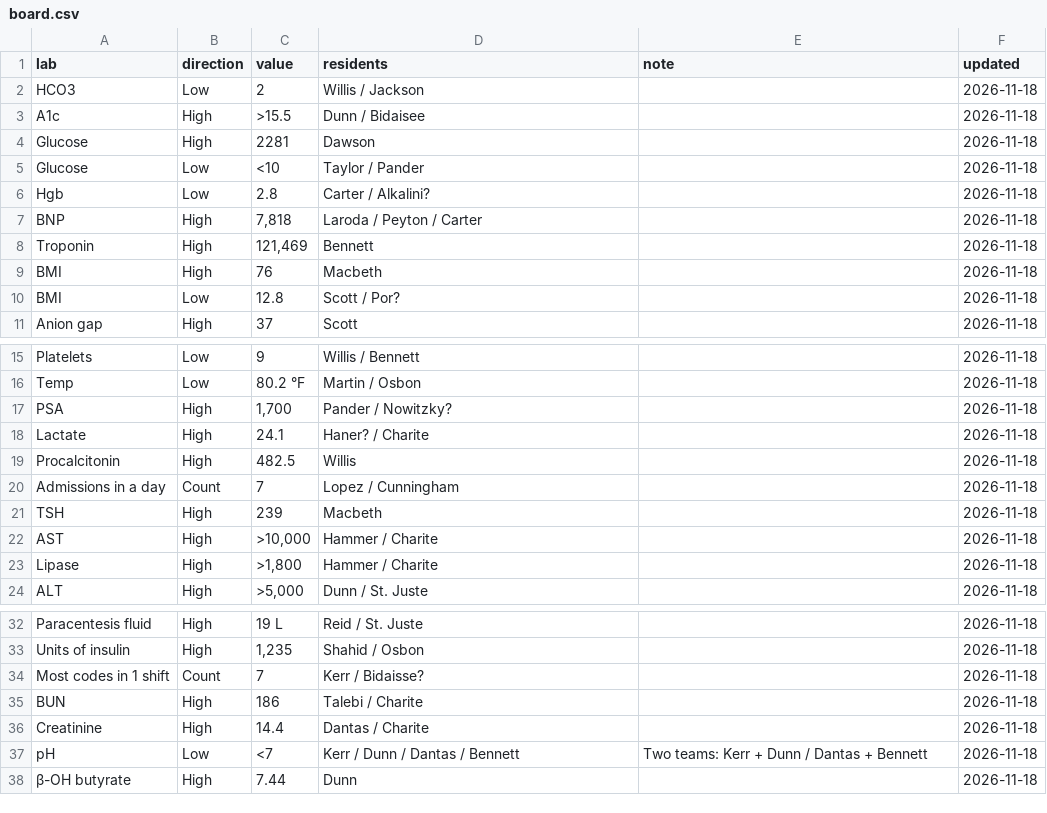
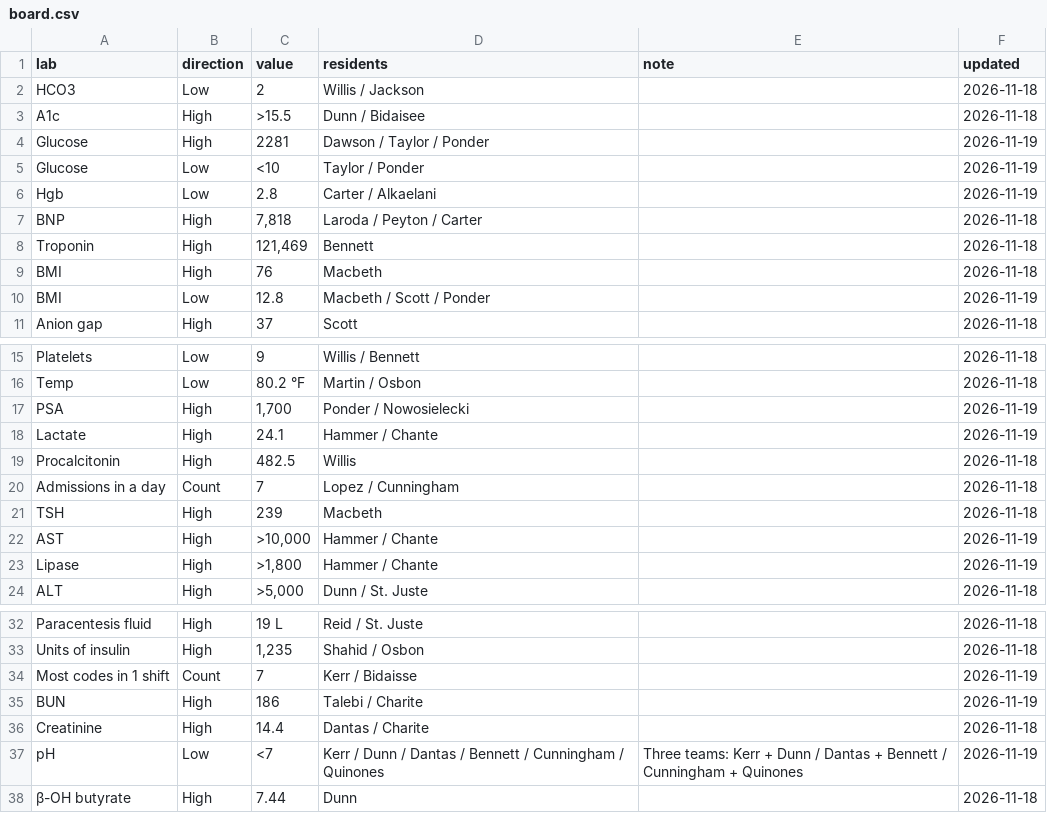
Before and after one commit to cjqu001/fmrp-board, a CSV file: docs/board.csv, drawn as a sheet; only a part is shown, gaps mark what is left out; the diff covers the shown part only.

```diff
--- a/docs/board.csv
+++ b/docs/board.csv
@@ -3,5 +3,5 @@ HCO3,Low,2,Willis / Jackson,,2026-11-18
 A1c,High,>15.5,Dunn / Bidaisee,,2026-11-18
-Glucose,High,2281,Dawson,,2026-11-18
-Glucose,Low,<10,Taylor / Pander,,2026-11-18
-Hgb,Low,2.8,Carter / Alkalini?,,2026-11-18
+Glucose,High,2281,Dawson / Taylor / Ponder,,2026-11-19
+Glucose,Low,<10,Taylor / Ponder,,2026-11-19
+Hgb,Low,2.8,Carter / Alkaelani,,2026-11-19
 BNP,High,"7,818",Laroda / Peyton / Carter,,2026-11-18
@@ -9,3 +9,3 @@ Troponin,High,"121,469",Bennett,,2026-11-18
 BMI,High,76,Macbeth,,2026-11-18
-BMI,Low,12.8,Scott / Por?,,2026-11-18
+BMI,Low,12.8,Macbeth / Scott / Ponder,,2026-11-19
 Anion gap,High,37,Scott,,2026-11-18
@@ -16,4 +16,4 @@ Platelets,Low,9,Willis / Bennett,,2026-11-18
 Temp,Low,80.2 °F,Martin / Osbon,,2026-11-18
-PSA,High,"1,700",Pander / Nowitzky?,,2026-11-18
-Lactate,High,24.1,Haner? / Charite,,2026-11-18
+PSA,High,"1,700",Ponder / Nowosielecki,,2026-11-19
+Lactate,High,24.1,Hammer / Chante,,2026-11-19
 Procalcitonin,High,482.5,Willis,,2026-11-18
@@ -21,4 +21,4 @@ Admissions in a day,Count,7,Lopez / Cunningham,,2026-11-18
 TSH,High,239,Macbeth,,2026-11-18
-AST,High,">10,000",Hammer / Charite,,2026-11-18
-Lipase,High,">1,800",Hammer / Charite,,2026-11-18
+AST,High,">10,000",Hammer / Chante,,2026-11-19
+Lipase,High,">1,800",Hammer / Chante,,2026-11-19
 ALT,High,">5,000",Dunn / St. Juste,,2026-11-18
@@ -33,6 +33,6 @@ Paracentesis fluid,High,19 L,Reid / St. Juste,,2026-11-18
 Units of insulin,High,"1,235",Shahid / Osbon,,2026-11-18
-Most codes in 1 shift,Count,7,Kerr / Bidaisse?,,2026-11-18
-BUN,High,186,Talebi / Charite,,2026-11-18
+Most codes in 1 shift,Count,7,Kerr / Bidaisse,,2026-11-19
+BUN,High,186,Talebi / Charite,,2026-11-19
 Creatinine,High,14.4,Dantas / Charite,,2026-11-18
-pH,Low,<7,Kerr / Dunn / Dantas / Bennett,Two teams: Kerr + Dunn / Dantas + Bennett,2026-11-18
+pH,Low,<7,Kerr / Dunn / Dantas / Bennett / Cunningham / Quinones,Three teams: Kerr + Dunn / Dantas + Bennett / Cunningham + Quinones,2026-11-19
 β-OH butyrate,High,7.44,Dunn,,2026-11-18
```
Also changed, not shown: 4 edited cells elsewhere in this file.
